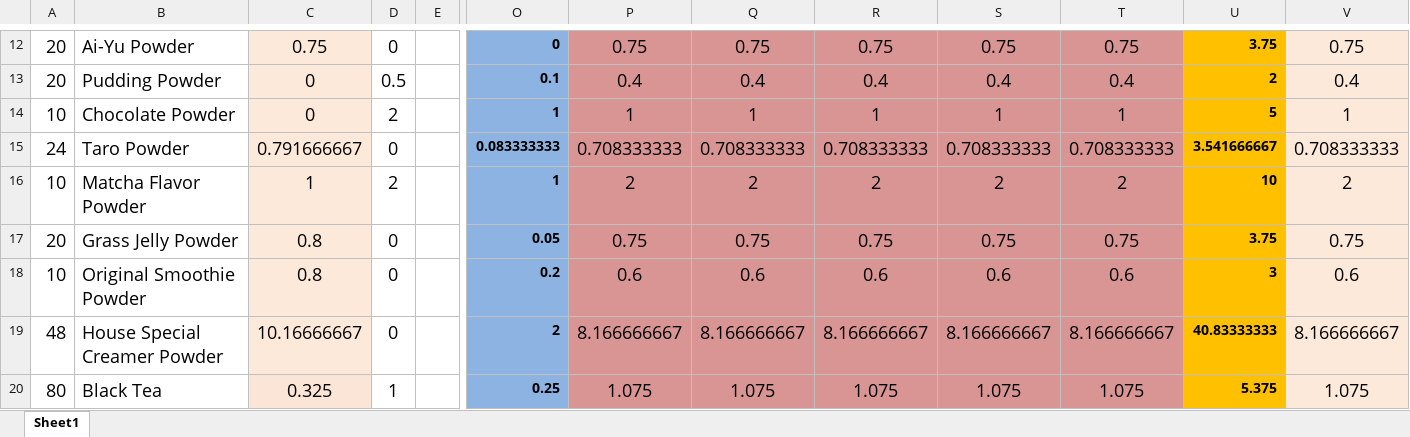
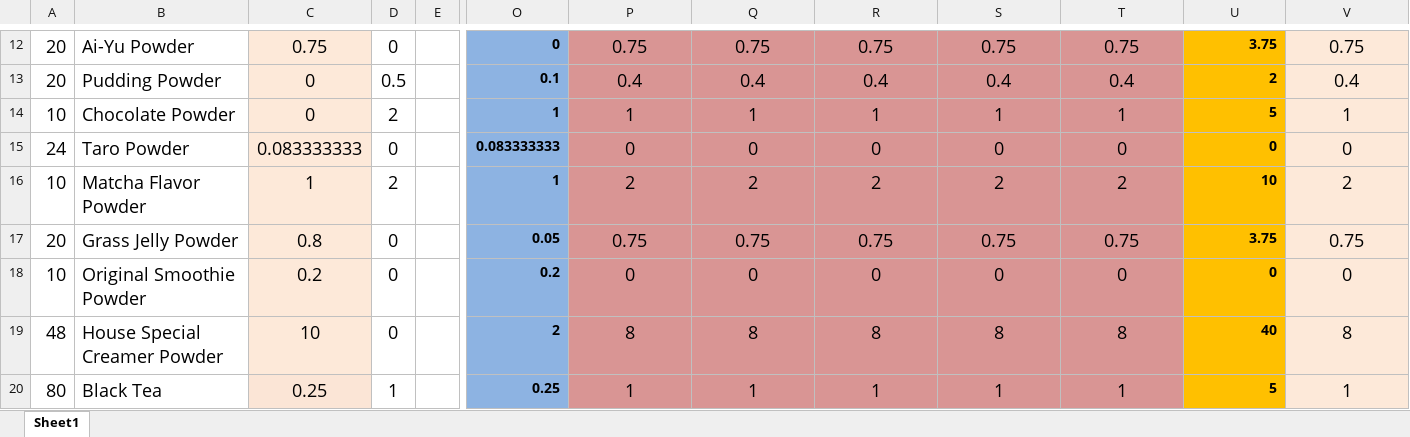
Before and after one commit to quanggvn/upload, an Excel workbook: gongcha T5/Xuất-nhập-tồn-Hà-Nội.xlsx, sheet Sheet1, drawn as a sheet; only a part is shown, gaps mark what is left out; values as stored, in another font and other column widths than the file's, no borders; the diff covers the shown part only; the diff names each change by its address in the sheet, - before the commit and + after, or states it on an @@ line.

```diff
--- a/gongcha T5/Xuất-nhập-tồn-Hà-Nội.xlsx (sheet Sheet1)
+++ b/gongcha T5/Xuất-nhập-tồn-Hà-Nội.xlsx (sheet Sheet1)
-C15: 0.791666667
+C15: 0.083333333
-P15: 0.708333333
+P15: 0
-Q15: 0.708333333
+Q15: 0
-R15: 0.708333333
+R15: 0
-S15: 0.708333333
+S15: 0
-T15: 0.708333333
+T15: 0
-U15: 3.541666667
+U15: 0
-V15: 0.708333333
+V15: 0
-C18: 0.8
+C18: 0.2
-P18: 0.6
+P18: 0
-Q18: 0.6
+Q18: 0
-R18: 0.6
+R18: 0
-S18: 0.6
+S18: 0
-T18: 0.6
+T18: 0
-U18: 3
+U18: 0
-V18: 0.6
+V18: 0
-C19: 10.16666667
+C19: 10
-P19: 8.166666667
+P19: 8
-Q19: 8.166666667
+Q19: 8
-R19: 8.166666667
+R19: 8
-S19: 8.166666667
+S19: 8
-T19: 8.166666667
+T19: 8
-U19: 40.83333333
+U19: 40
-V19: 8.166666667
+V19: 8
-C20: 0.325
+C20: 0.25
-P20: 1.075
+P20: 1
-Q20: 1.075
+Q20: 1
-R20: 1.075
+R20: 1
-S20: 1.075
+S20: 1
-T20: 1.075
+T20: 1
-U20: 5.375
+U20: 5
-V20: 1.075
+V20: 1
```
Also changed, not shown: 128 edited cells elsewhere in this sheet, formulas that keep their value, Bảng-xuất-hàng.xlsx, 2 other files.
